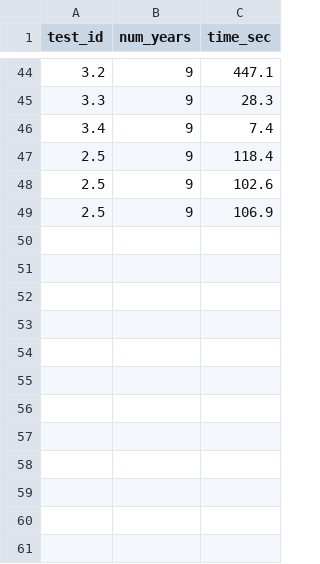
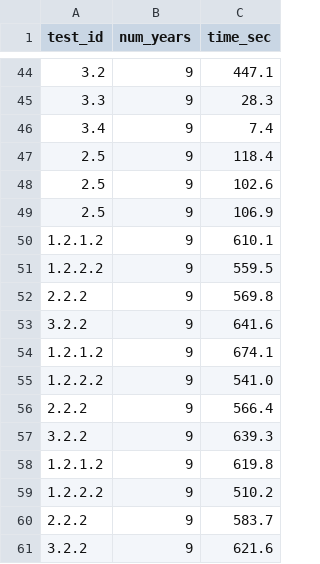
Before and after one commit to stuckyb/gcdl, a CSV file: documentation/multilayer_timings/timing_2012-2020.csv, drawn as a sheet; only a part is shown, gaps mark what is left out; the diff names each change by its address in the sheet, - before the commit and + after, or states it on an @@ line.

Commit message:
updated daymet .nc timings with 6-10 years

```diff
--- a/documentation/multilayer_timings/timing_2012-2020.csv
+++ b/documentation/multilayer_timings/timing_2012-2020.csv
+row 50: 1.2.1.2 | 9 | 610.1
+row 51: 1.2.2.2 | 9 | 559.5
+row 52: 2.2.2 | 9 | 569.8
+row 53: 3.2.2 | 9 | 641.6
+row 54: 1.2.1.2 | 9 | 674.1
+row 55: 1.2.2.2 | 9 | 541.0
+row 56: 2.2.2 | 9 | 566.4
+row 57: 3.2.2 | 9 | 639.3
+row 58: 1.2.1.2 | 9 | 619.8
+row 59: 1.2.2.2 | 9 | 510.2
+row 60: 2.2.2 | 9 | 583.7
+row 61: 3.2.2 | 9 | 621.6
```
Also changed, not shown: documentation/multilayer_timings/timing_2011-2020.csv, documentation/multilayer_timings/timing_2013-2020.csv, 3 other files.
